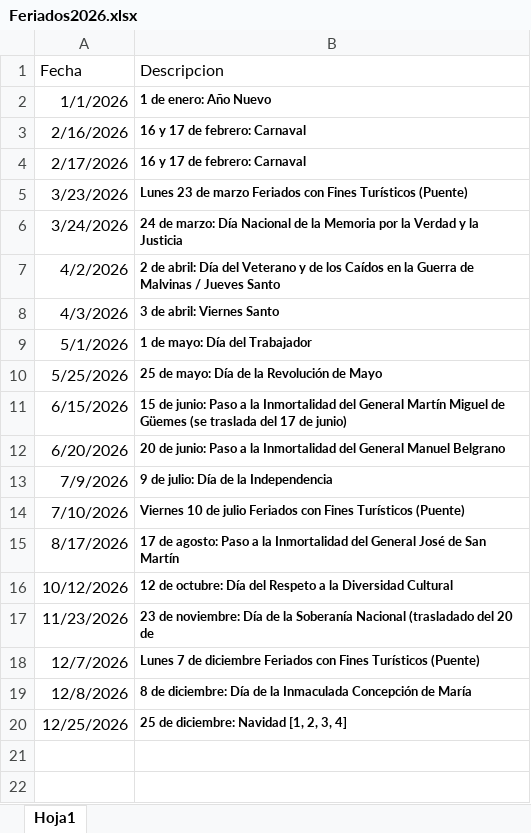
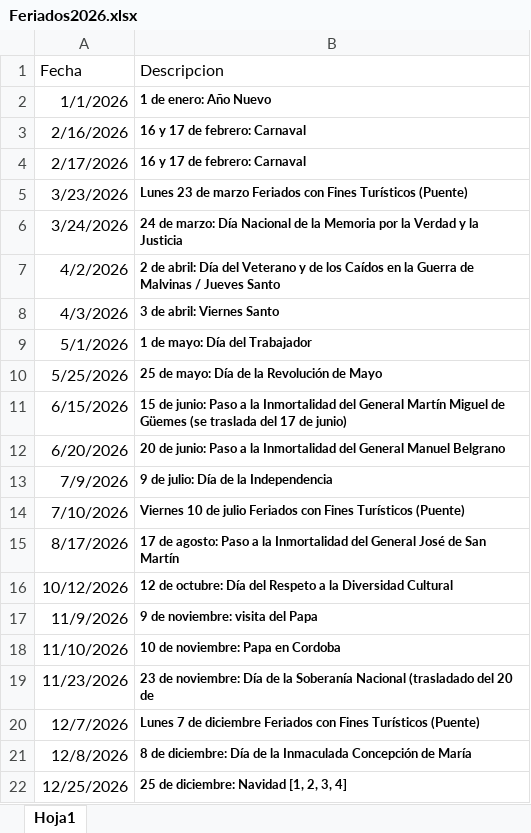
Before and after one commit to jatdalf/app_warehouse, an Excel workbook: public/data/Feriados2026.xlsx, sheet Hoja1, drawn as a sheet; values as stored, in another font and other column widths than the file's, no borders; the diff names each change by its address in the sheet, - before the commit and + after, or states it on an @@ line.

```diff
--- a/public/data/Feriados2026.xlsx (sheet Hoja1)
+++ b/public/data/Feriados2026.xlsx (sheet Hoja1)
+row 17: 11/9/2026 | 9 de noviembre: visita del Papa
+row 18: 11/10/2026 | 10 de noviembre: Papa en Cordoba
```
Also changed, not shown: 1 other file.
